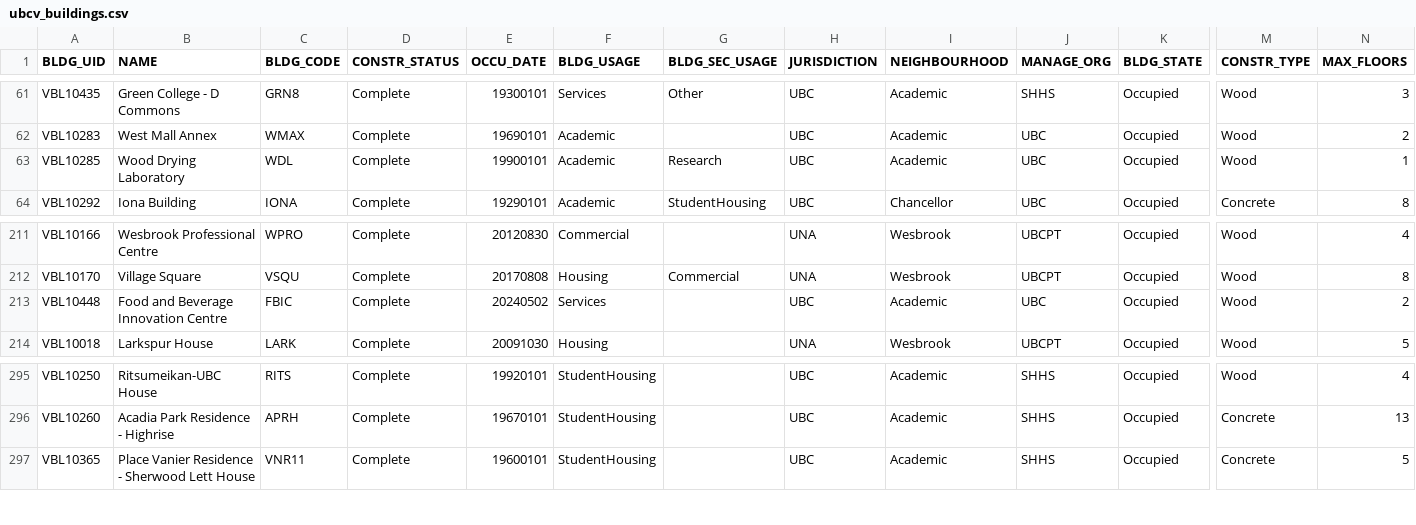
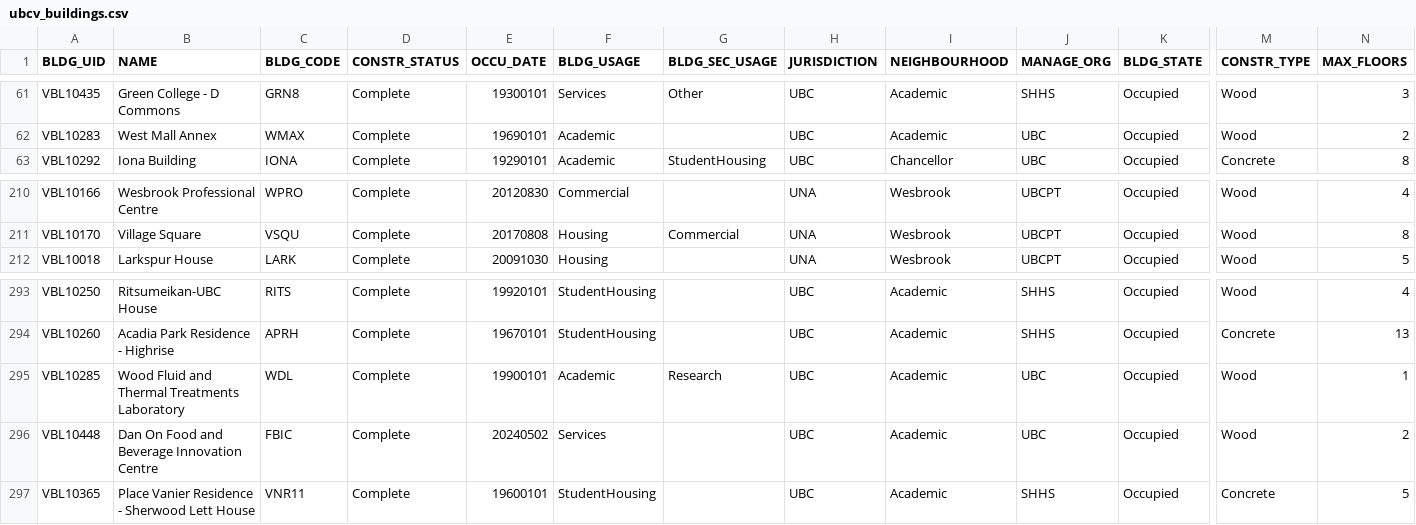
Before and after one commit to UBCGeodata/ubc-geospatial-opendata, a CSV file: ubcv/locations/csv/ubcv_buildings.csv, drawn as a sheet; only a part is shown, gaps mark what is left out; removed rows and columns are numbered as before the commit, all else as after; rows hold the shown columns only; the diff names each change by its address in the sheet, - before the commit and + after, or states it on an @@ line.

```diff
--- a/ubcv/locations/csv/ubcv_buildings.csv
+++ b/ubcv/locations/csv/ubcv_buildings.csv
-row 63: VBL10285 | Wood Drying Laboratory | WDL | Complete | 19900101 | Academic | Research | UBC | Academic | UBC | Occupied | Wood | 1
-row 213: VBL10448 | Food and Beverage Innovation Centre | FBIC | Complete | 20240502 | Services |  | UBC | Academic | UBC | Occupied | Wood | 2
+row 295: VBL10285 | Wood Fluid and Thermal Treatments Laboratory | WDL | Complete | 19900101 | Academic | Research | UBC | Academic | UBC | Occupied | Wood | 1
+row 296: VBL10448 | Dan On Food and Beverage Innovation Centre | FBIC | Complete | 20240502 | Services |  | UBC | Academic | UBC | Occupied | Wood | 2
```
Also changed, not shown: off-campus/locations/csv/ubc_regional_locations.csv, ubco/locations/csv/ubco_buildings_full.csv, 6 other files.
